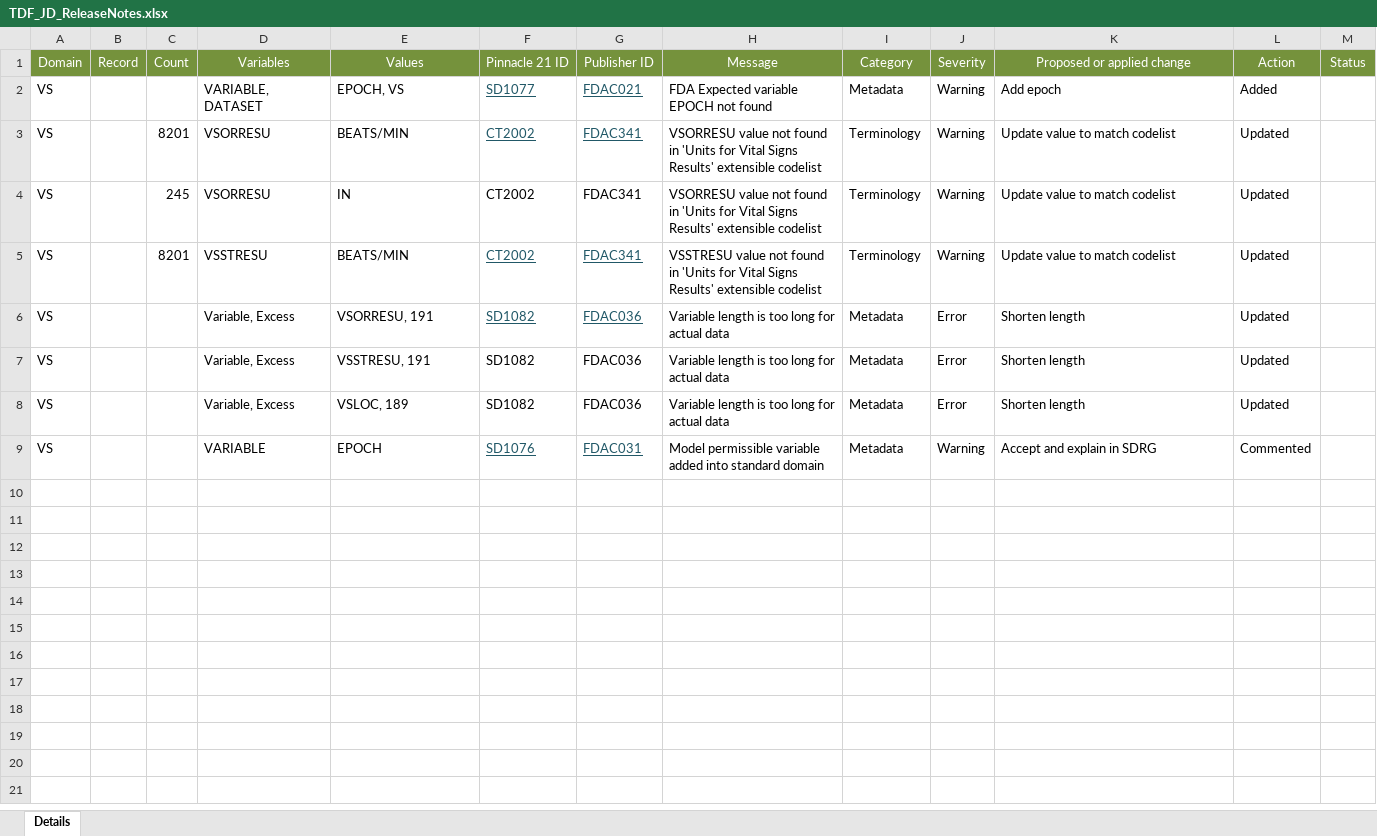
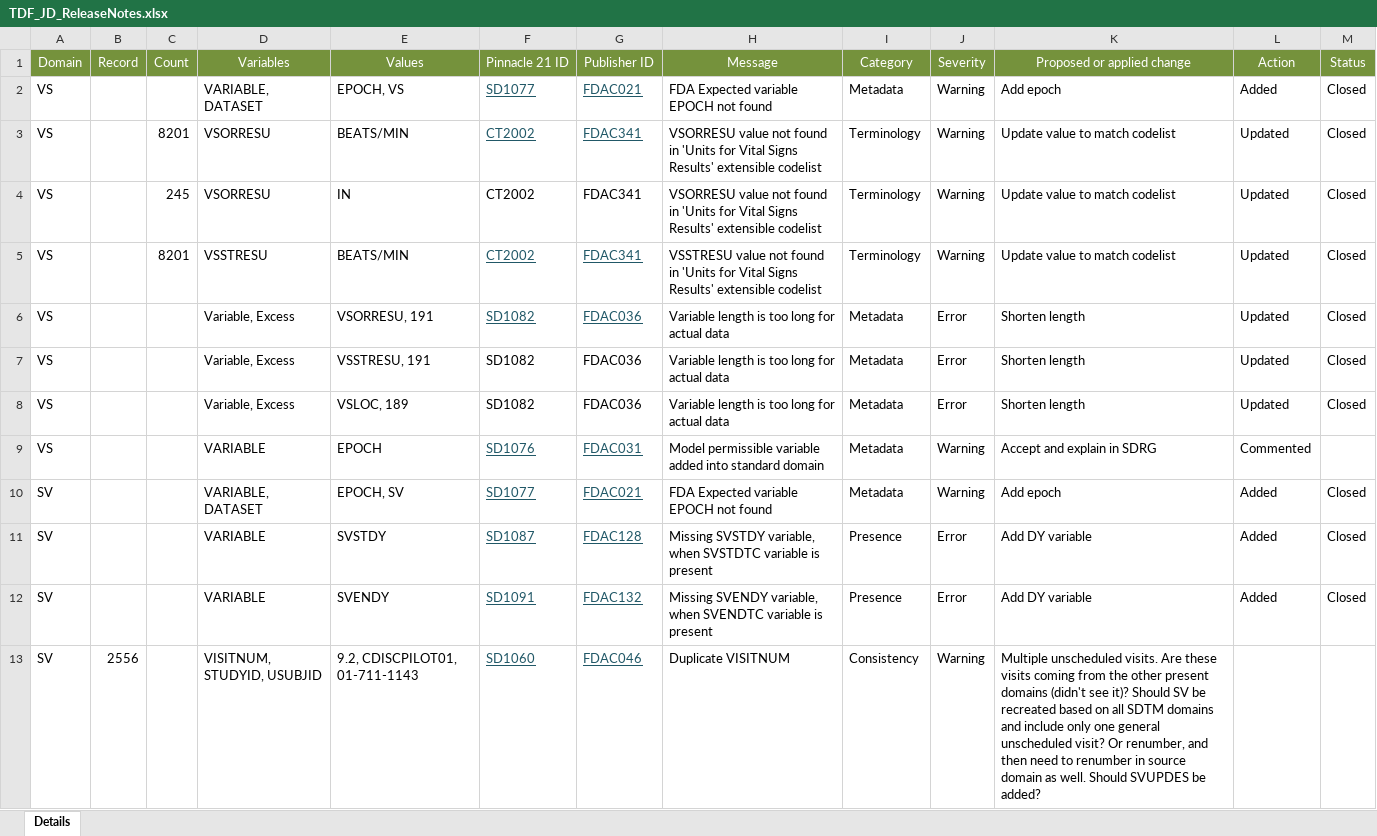
Before and after one commit to mtandp/TestDataFactory, an Excel workbook: TDF_JD_ReleaseNotes.xlsx, sheet Details, drawn as a sheet; values as stored, in another font and other column widths than the file's, no borders; the diff names each change by its address in the sheet, - before the commit and + after, or states it on an @@ line.

Commit message:
Add files via upload

```diff
--- a/TDF_JD_ReleaseNotes.xlsx (sheet Details)
+++ b/TDF_JD_ReleaseNotes.xlsx (sheet Details)
-M2:M8 (Status): (empty)
+M2:M8 (Status): Closed
+row 10: SV |  |  | VARIABLE, DATASET | EPOCH, SV | SD1077 | FDAC021 | FDA Expected variable EPOCH not found | Metadata | Warning | Add epoch | Added | Closed
+row 11: SV |  |  | VARIABLE | SVSTDY | SD1087 | FDAC128 | Missing SVSTDY variable, when SVSTDTC variable is present | Presence | Error | Add DY variable | Added | Closed
+row 12: SV |  |  | VARIABLE | SVENDY | SD1091 | FDAC132 | Missing SVENDY variable, when SVENDTC variable is present | Presence | Error | Add DY variable | Added | Closed
+row 13: SV | 2556 |  | VISITNUM, STUDYID, USUBJID | 9.2, CDISCPILOT01, 01-711-1143 | SD1060 | FDAC046 | Duplicate VISITNUM | Consistency | Warning | Multiple unscheduled visits. Are these visits coming from the other present domains (didn't see it)? Should SV be recreated based on all SDTM domains and include only one general unscheduled visit? Or renumber, and then need to renumber in source domain as well. Should SVUPDES be added?
```
